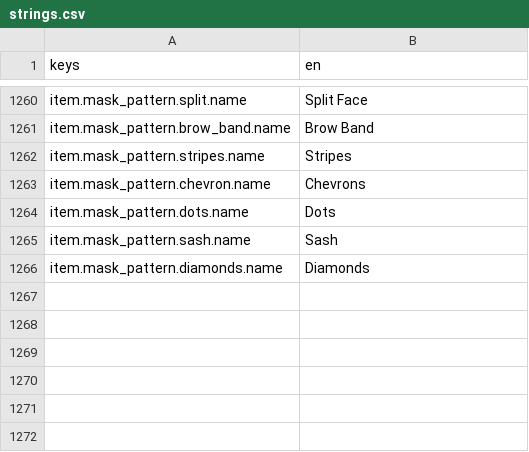
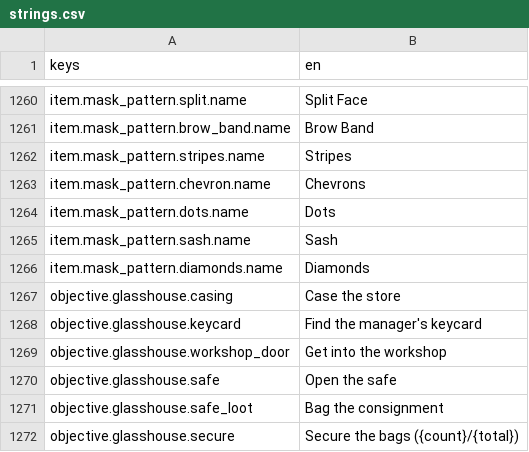
Before and after one commit to LeviticusFigglebottom/Claude-N-Capers, a CSV file: game/content/data/strings/strings.csv, drawn as a sheet; only a part is shown, gaps mark what is left out.

```diff
--- a/game/content/data/strings/strings.csv
+++ b/game/content/data/strings/strings.csv
@@ -1266 +1266,7 @@ item.mask_pattern.sash.name,Sash
 item.mask_pattern.diamonds.name,Diamonds
+objective.glasshouse.casing,Case the store
+objective.glasshouse.keycard,Find the manager's keycard
+objective.glasshouse.workshop_door,Get into the workshop
+objective.glasshouse.safe,Open the safe
+objective.glasshouse.safe_loot,Bag the consignment
+objective.glasshouse.secure,Secure the bags ({count}/{total})
```
Also changed, not shown: 1 other file.
